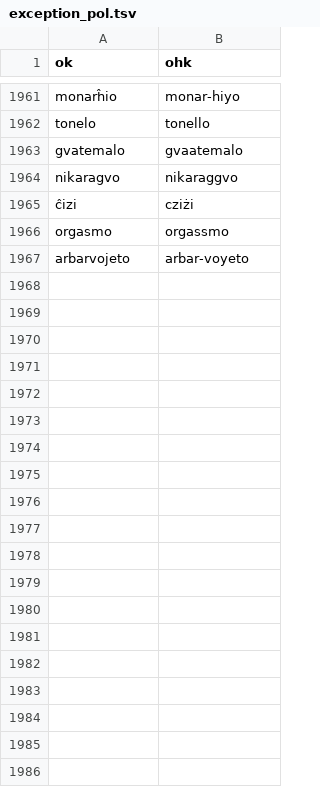
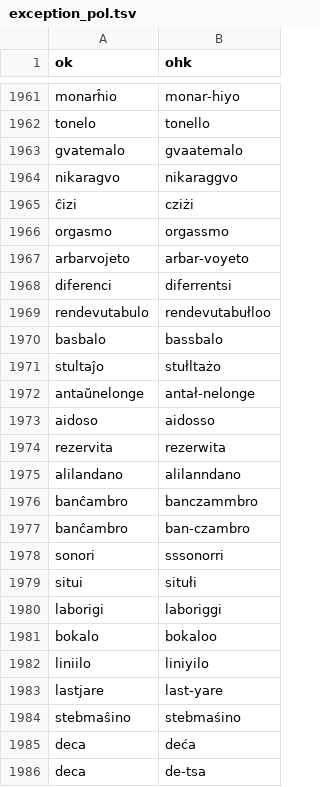
Before and after one commit to masoris/esperanto_tts, a TSV file: exception_pol.tsv, drawn as a sheet; only a part is shown, gaps mark what is left out; the diff covers the shown part only.

```diff
--- a/exception_pol.tsv
+++ b/exception_pol.tsv
@@ -1967 +1967,20 @@ orgasmo	orgassmo
 arbarvojeto	arbar-voyeto
+diferenci	diferrentsi
+rendevutabulo	rendevutabułloo
+basbalo	bassbalo
+stultaĵo	stułltażo
+antaŭnelonge	antał-nelonge
+aidoso	aidosso
+rezervita	rezerwita
+alilandano	alilanndano
+banĉambro	banczammbro
+banĉambro	ban-czambro
+sonori	sssonorri
+situi	situłi
+laborigi	laboriggi
+bokalo	bokaloo
+liniilo	liniyilo
+lastjare	last-yare
+stebmaŝino	stebmaśino
+deca	deća
+deca	de-tsa
```
Also changed, not shown: 67 added rows elsewhere in this file, 1 other file.
